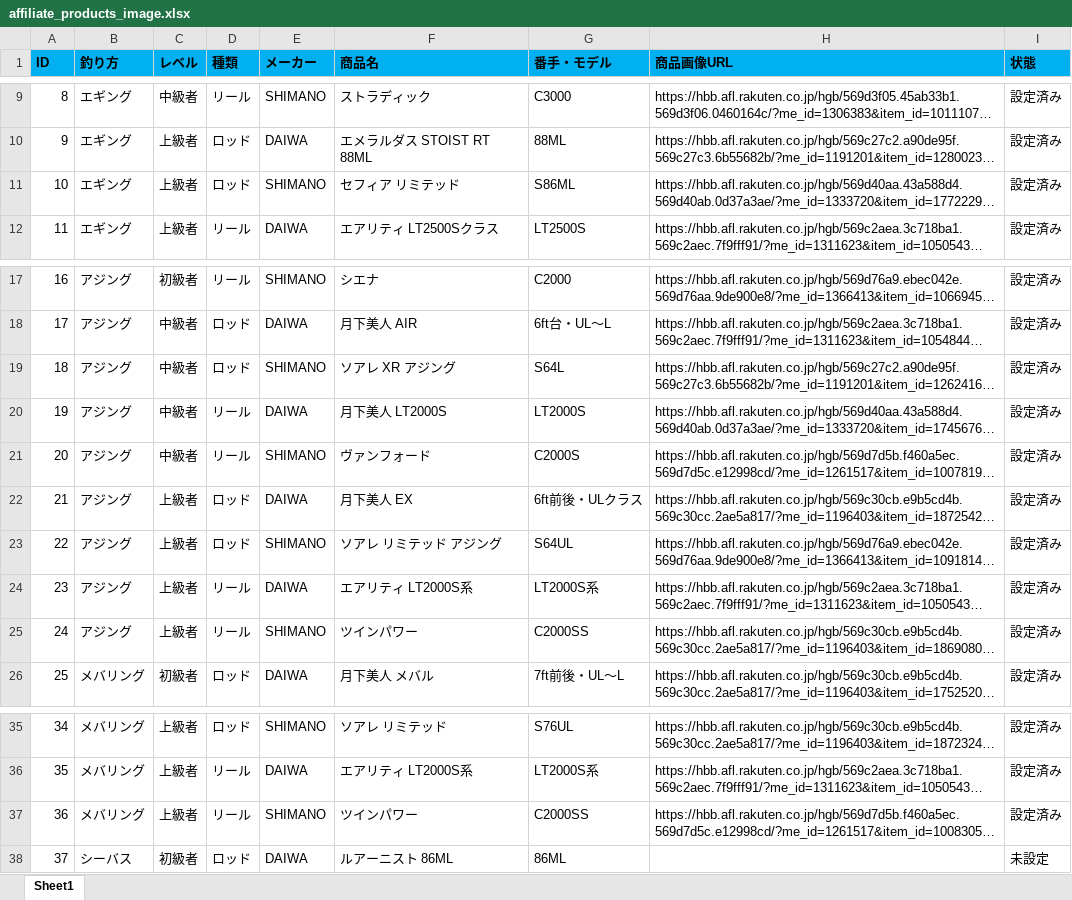
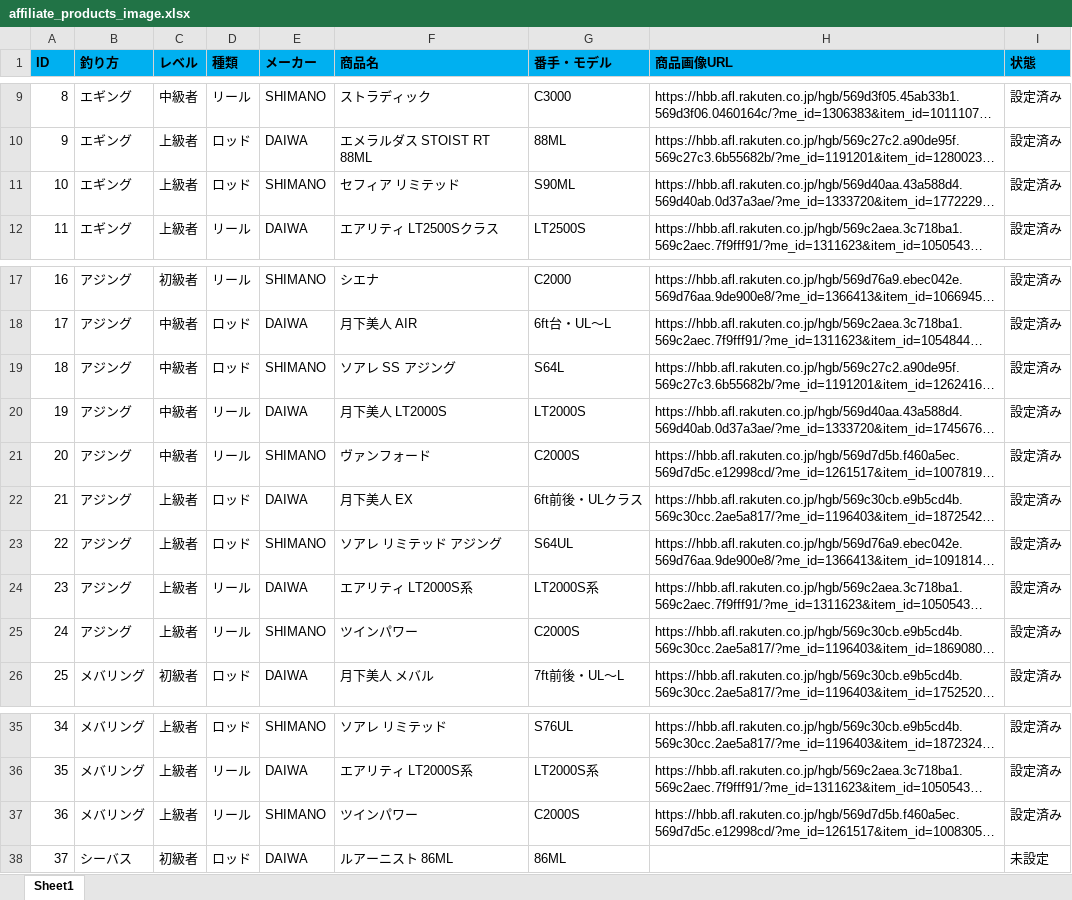
Before and after one commit to FishAngler-HUB/fishing-tackle-navi, an Excel workbook: affiliate_products_image.xlsx, sheet Sheet1, drawn as a sheet; only a part is shown, gaps mark what is left out; long unchanged cells end in …; values as stored, in another font and other column widths than the file's, no borders; the diff names each change by its address in the sheet, - before the commit and + after, or states it on an @@ line.

Commit message:
エギング・アジング・メバリングの型番/シリーズ名を実際の商品に合わせて修正
- エギング上級者ロッド: S86ML→S90ML(セフィア リミテッド)
- アジング中級者ロッド: ソアレ XR→ソアレ SS アジング
- アジング上級者リール: C2000SS→C2000S(ツインパワー)
- メバリング上級者リール: C2000SS→C2000S(ツインパワー)

```diff
--- a/affiliate_products_image.xlsx (sheet Sheet1)
+++ b/affiliate_products_image.xlsx (sheet Sheet1)
-G11 (番手・モデル): S86ML
+G11 (番手・モデル): S90ML
-F19 (商品名): ソアレ XR アジング
+F19 (商品名): ソアレ SS アジング
-G25 (番手・モデル): C2000SS
+G25 (番手・モデル): C2000S
-G37 (番手・モデル): C2000SS
+G37 (番手・モデル): C2000S
```
Also changed, not shown: affiliate_products.xlsx, 3 other files.
